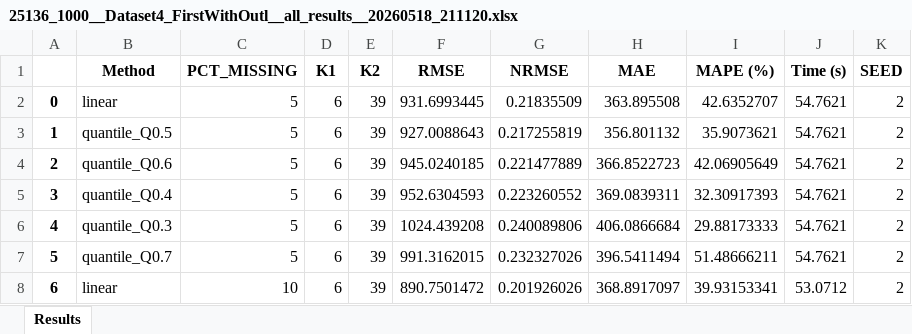
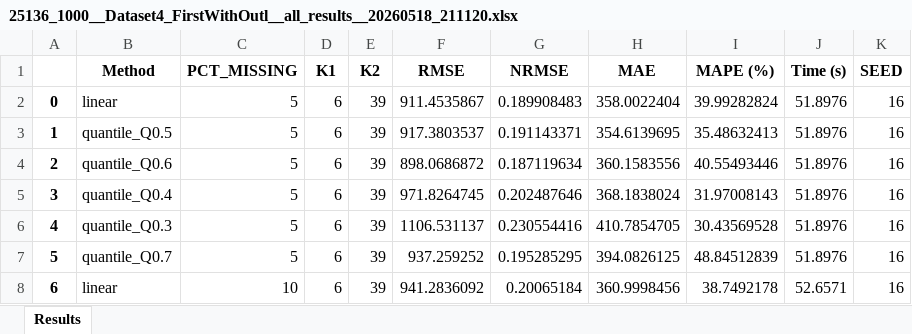
Before and after one commit to vojouv/Skrips, an Excel workbook: datasets/output/25136_1000__Dataset4_FirstWithOutl__all_results__20260518_211120.xlsx, sheet Results, drawn as a sheet; only a part is shown; values as stored, in another font and other column widths than the file's, no borders; the diff covers the shown part only; the diff names each change by its address in the sheet, - before the commit and + after, or states it on an @@ line.

Commit message:
update 25136_1000__Dataset4_FirstWithOutl__all_results__20260518_211120.xlsx

```diff
--- a/datasets/output/25136_1000__Dataset4_FirstWithOutl__all_results__20260518_211120.xlsx (sheet Results)
+++ b/datasets/output/25136_1000__Dataset4_FirstWithOutl__all_results__20260518_211120.xlsx (sheet Results)
-F2 (RMSE): 931.6993445
+F2 (RMSE): 911.4535867
-G2 (NRMSE): 0.21835509
+G2 (NRMSE): 0.189908483
-H2 (MAE): 363.895508
+H2 (MAE): 358.0022404
-I2 (MAPE (%)): 42.6352707
+I2 (MAPE (%)): 39.99282824
-J2:J7 (Time (s)): 54.7621
+J2:J7 (Time (s)): 51.8976
-K2:K8 (SEED): 2
+K2:K8 (SEED): 16
-F3 (RMSE): 927.0088643
+F3 (RMSE): 917.3803537
-G3 (NRMSE): 0.217255819
+G3 (NRMSE): 0.191143371
-H3 (MAE): 356.801132
+H3 (MAE): 354.6139695
-I3 (MAPE (%)): 35.9073621
+I3 (MAPE (%)): 35.48632413
-F4 (RMSE): 945.0240185
+F4 (RMSE): 898.0686872
-G4 (NRMSE): 0.221477889
+G4 (NRMSE): 0.187119634
-H4 (MAE): 366.8522723
+H4 (MAE): 360.1583556
-I4 (MAPE (%)): 42.06905649
+I4 (MAPE (%)): 40.55493446
-F5 (RMSE): 952.6304593
+F5 (RMSE): 971.8264745
-G5 (NRMSE): 0.223260552
+G5 (NRMSE): 0.202487646
-H5 (MAE): 369.0839311
+H5 (MAE): 368.1838024
-I5 (MAPE (%)): 32.30917393
+I5 (MAPE (%)): 31.97008143
-F6 (RMSE): 1024.439208
+F6 (RMSE): 1106.531137
-G6 (NRMSE): 0.240089806
+G6 (NRMSE): 0.230554416
-H6 (MAE): 406.0866684
+H6 (MAE): 410.7854705
-I6 (MAPE (%)): 29.88173333
+I6 (MAPE (%)): 30.43569528
-F7 (RMSE): 991.3162015
+F7 (RMSE): 937.259252
-G7 (NRMSE): 0.232327026
+G7 (NRMSE): 0.195285295
-H7 (MAE): 396.5411494
+H7 (MAE): 394.0826125
-I7 (MAPE (%)): 51.48666211
+I7 (MAPE (%)): 48.84512839
-F8 (RMSE): 890.7501472
+F8 (RMSE): 941.2836092
-G8 (NRMSE): 0.201926026
+G8 (NRMSE): 0.20065184
-H8 (MAE): 368.8917097
+H8 (MAE): 360.9998456
-I8 (MAPE (%)): 39.93153341
+I8 (MAPE (%)): 38.7492178
-J8 (Time (s)): 53.0712
+J8 (Time (s)): 52.6571
```
Also changed, not shown: 390 edited cells elsewhere in this sheet.
